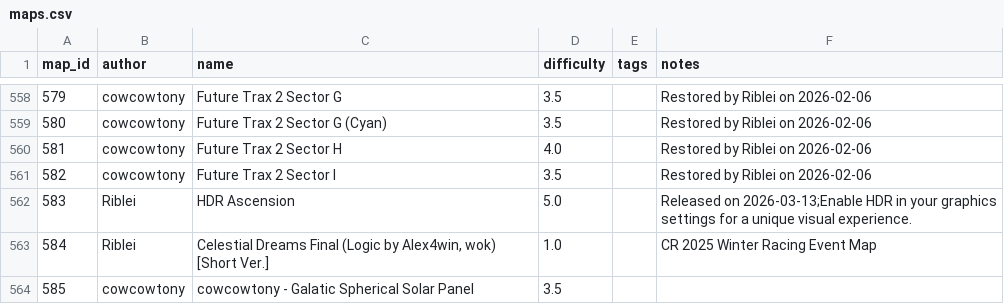
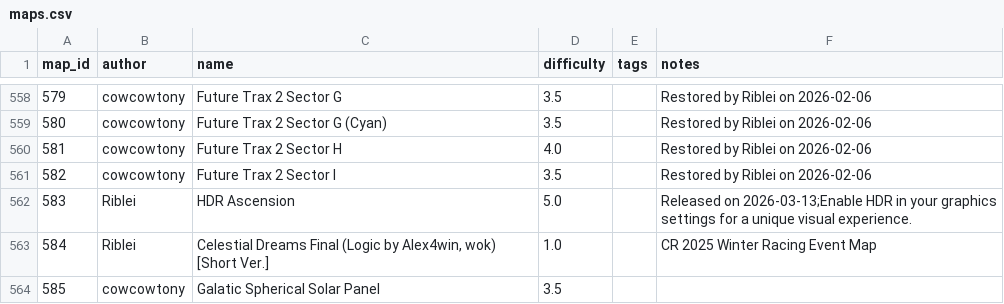
Before and after one commit to vv4t/Aottg2-Racing-Maps, a CSV file: maps.csv, drawn as a sheet; only a part is shown, gaps mark what is left out.

Commit message:
Update maps.csv

```diff
--- a/maps.csv
+++ b/maps.csv
@@ -563,2 +563,2 @@ map_id|author|name|difficulty|tags|notes
 584|Riblei| Celestial Dreams Final (Logic by Alex4win, wok) [Short Ver.]|1.0||CR 2025 Winter Racing Event Map
-585|cowcowtony|cowcowtony - Galatic Spherical Solar Panel|3.5||
+585|cowcowtony|Galatic Spherical Solar Panel|3.5||
```
